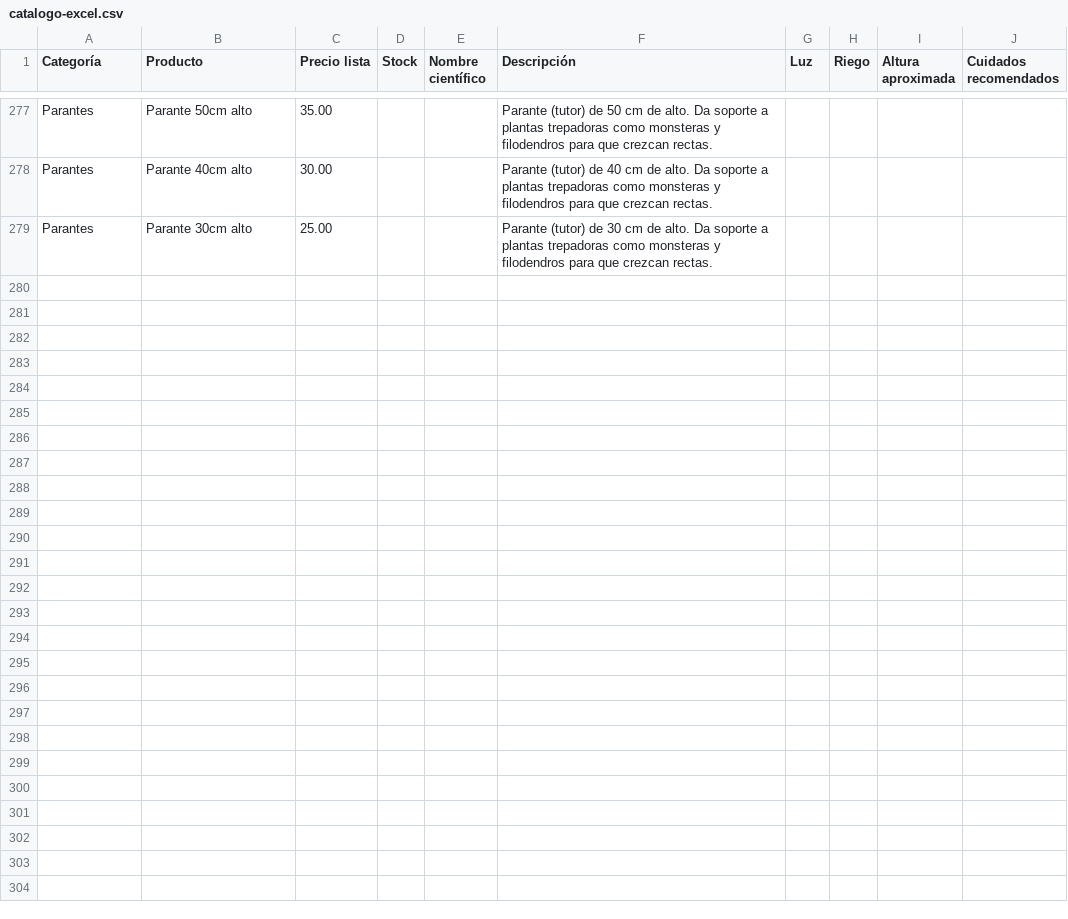
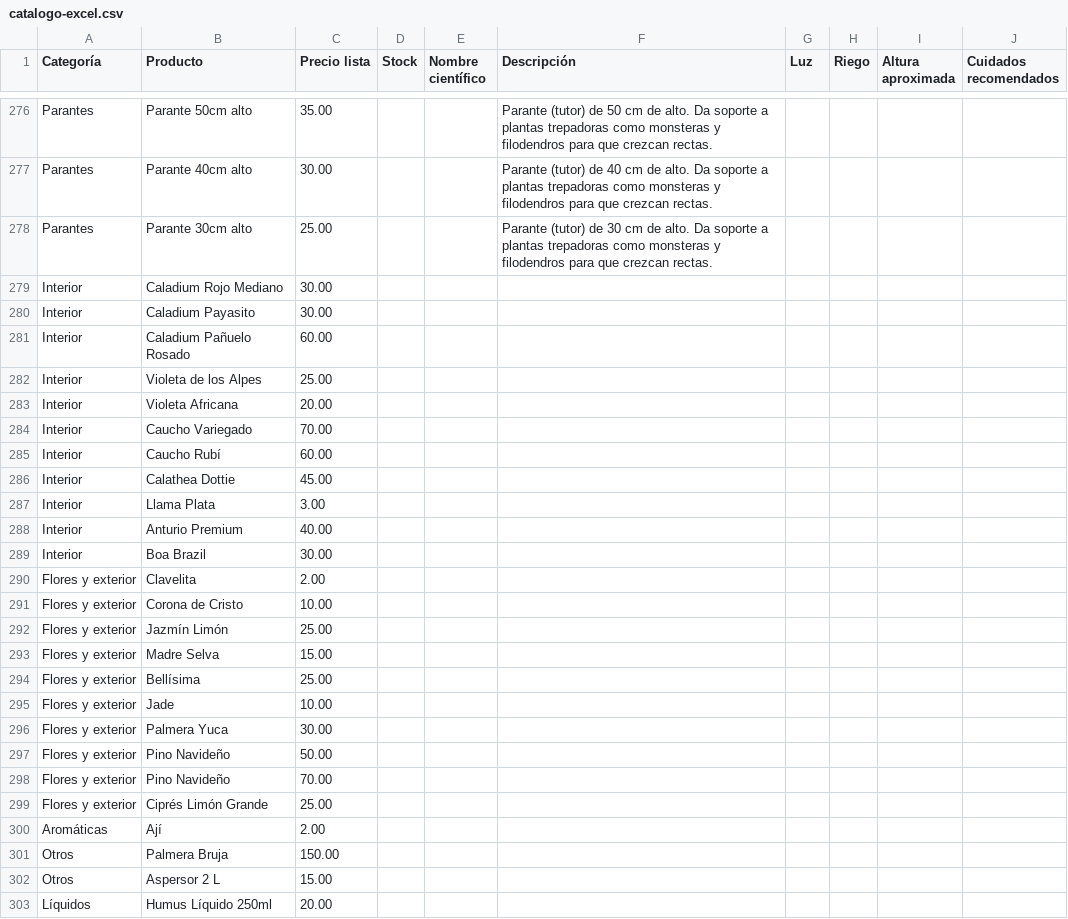
Before and after one commit to Fabrizio7S/vivero, a CSV file: recursos/catalogo-excel.csv, drawn as a sheet; only a part is shown, gaps mark what is left out; the diff covers the shown part only; the diff names each change by its address in the sheet, - before the commit and + after, or states it on an @@ line.

Commit message:
feat: botones de tamaño con precio, fotos de Aglaonema corregidas y Excel actualizado

```diff
--- a/recursos/catalogo-excel.csv
+++ b/recursos/catalogo-excel.csv
+row 279: Interior | Caladium Rojo Mediano | 30.00
+row 280: Interior | Caladium Payasito | 30.00
+row 281: Interior | Caladium Pañuelo Rosado | 60.00
+row 282: Interior | Violeta de los Alpes | 25.00
+row 283: Interior | Violeta Africana | 20.00
+row 284: Interior | Caucho Variegado | 70.00
+row 285: Interior | Caucho Rubí | 60.00
+row 286: Interior | Calathea Dottie | 45.00
+row 287: Interior | Llama Plata | 3.00
+row 288: Interior | Anturio Premium | 40.00
+row 289: Interior | Boa Brazil | 30.00
+row 290: Flores y exterior | Clavelita | 2.00
+row 291: Flores y exterior | Corona de Cristo | 10.00
+row 292: Flores y exterior | Jazmín Limón | 25.00
+row 293: Flores y exterior | Madre Selva | 15.00
+row 294: Flores y exterior | Bellísima | 25.00
+row 295: Flores y exterior | Jade | 10.00
+row 296: Flores y exterior | Palmera Yuca | 30.00
+row 297: Flores y exterior | Pino Navideño | 50.00
+row 298: Flores y exterior | Pino Navideño | 70.00
+row 299: Flores y exterior | Ciprés Limón Grande | 25.00
+row 300: Aromáticas | Ají | 2.00
+row 301: Otros | Palmera Bruja | 150.00
+row 302: Otros | Aspersor 2 L | 15.00
+row 303: Líquidos | Humus Líquido 250ml | 20.00
```
Also changed, not shown: 1 removed row and 6 edited cells elsewhere in this file, 18 other files.
